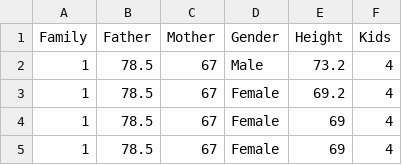
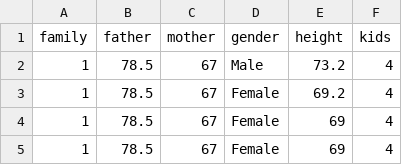
Before and after one commit to STAT-JET-ASU/Datasets, a CSV file: Instructor/galtonfamiliesdata.csv, drawn as a sheet; only a part is shown.

Commit message:
Update galtonfamiliesdata.csv
make variable names lowercase

```diff
--- a/Instructor/galtonfamiliesdata.csv
+++ b/Instructor/galtonfamiliesdata.csv
@@ -1,2 +1,2 @@
-Family,Father,Mother,Gender,Height,Kids
+family,father,mother,gender,height,kids
 1,78.5,67,Male,73.2,4
```
